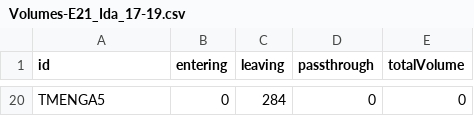
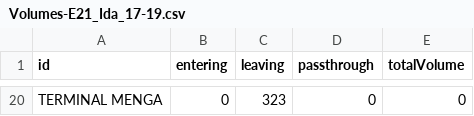
Before and after one commit to fgomboe/dta-brt, a CSV file: input/stats/volumes/Volumes-E21_Ida_17-19.csv, drawn as a sheet; only a part is shown, gaps mark what is left out; the diff covers the shown part only; the diff names each change by its address in the sheet, - before the commit and + after, or states it on an @@ line.

```diff
--- a/input/stats/volumes/Volumes-E21_Ida_17-19.csv
+++ b/input/stats/volumes/Volumes-E21_Ida_17-19.csv
-A20 (id): TMENGA5
+A20 (id): TERMINAL MENGA
-C20 (leaving): 284
+C20 (leaving): 323
```
Also changed, not shown: 18 added rows and 18 removed rows elsewhere in this file, input/stats/volumes/Volumes-E21_Vuelta_17-19.csv, input/stats/volumes/Volumes-E31_Ida_17-19.csv, 55 other files.
